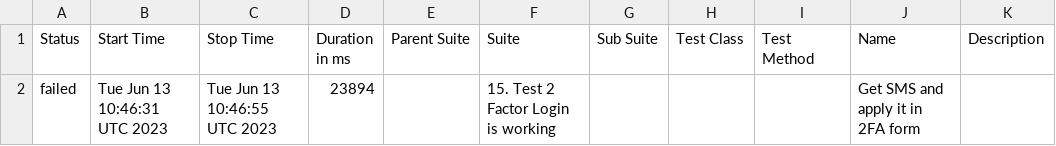
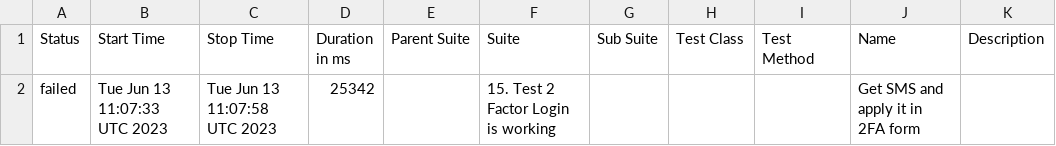
Before and after one commit to Nucleus-Reports/report_June_13, a CSV file: data/suites.csv, drawn as a sheet.

```diff
--- a/data/suites.csv
+++ b/data/suites.csv
@@ -1,2 +1,2 @@
 "Status","Start Time","Stop Time","Duration in ms","Parent Suite","Suite","Sub Suite","Test Class","Test Method","Name","Description"
-"failed","Tue Jun 13 10:46:31 UTC 2023","Tue Jun 13 10:46:55 UTC 2023","23894","","15. Test 2 Factor Login is working","","","","Get SMS and apply it in 2FA form",""
+"failed","Tue Jun 13 11:07:33 UTC 2023","Tue Jun 13 11:07:58 UTC 2023","25342","","15. Test 2 Factor Login is working","","","","Get SMS and apply it in 2FA form",""
```
Also changed, not shown: 32 other files.
